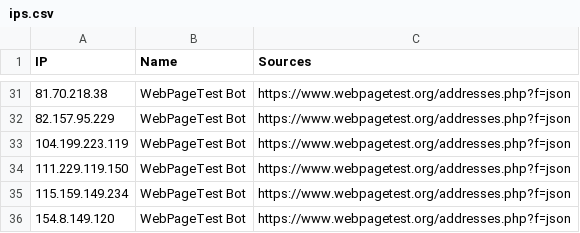
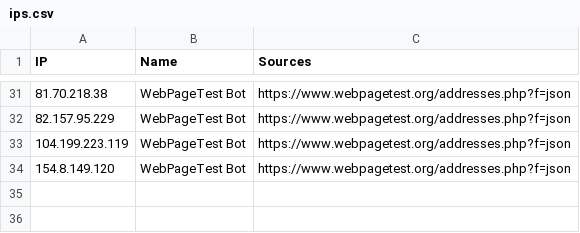
Before and after one commit to sefinek/trusted-ips-whitelist, a CSV file: lists/webpagetestbot/ips.csv, drawn as a sheet; only a part is shown, gaps mark what is left out; the diff names each change by its address in the sheet, - before the commit and + after, or states it on an @@ line.

Commit message:
Auto-update IP lists (6 modified files) - Sun, 19 Apr 2026 00:00:37 GMT

```diff
--- a/lists/webpagetestbot/ips.csv
+++ b/lists/webpagetestbot/ips.csv
-row 34: 111.229.119.150 | WebPageTest Bot | https://www.webpagetest.org/addresses.php?f=json
-row 35: 115.159.149.234 | WebPageTest Bot | https://www.webpagetest.org/addresses.php?f=json
```
Also changed, not shown: 5 other files.
